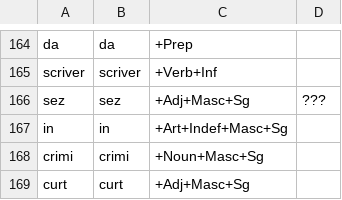
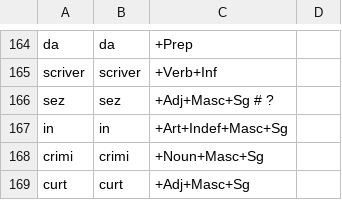
Before and after one commit to simon-clematide/rumantsch-grischun, a TSV file: crf-morphological-analyzer/train/rmquotidiana/1999-037244.tsv, drawn as a sheet; only a part is shown, gaps mark what is left out.

Commit message:
Update 1999-037244.tsv

```diff
--- a/crf-morphological-analyzer/train/rmquotidiana/1999-037244.tsv
+++ b/crf-morphological-analyzer/train/rmquotidiana/1999-037244.tsv
@@ -165,3 +165,3 @@ da	da	+Prep
 scriver	scriver	+Verb+Inf
-sez	sez	+Adj+Masc+Sg	???
+sez	sez	+Adj+Masc+Sg    # ?
 in	in	+Art+Indef+Masc+Sg
```
